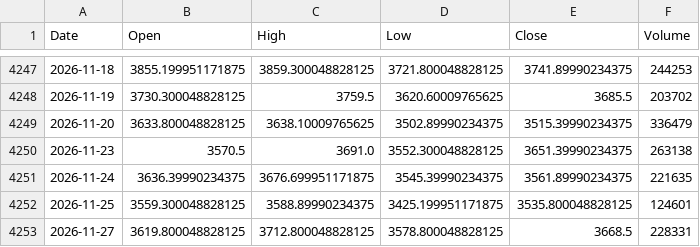
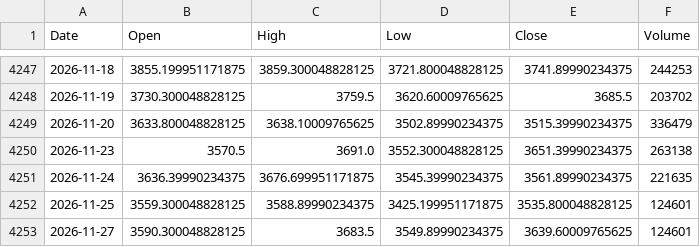
Before and after one commit to Benny-Tang/mga-s12, a CSV file: data/fx/GOLD.csv, drawn as a sheet; only a part is shown, gaps mark what is left out.

```diff
--- a/data/fx/GOLD.csv
+++ b/data/fx/GOLD.csv
@@ -4252,2 +4252,2 @@ Date,Open,High,Low,Close,Volume
 2026-11-25,3559.300048828125,3588.89990234375,3425.199951171875,3535.800048828125,124601
-2026-11-27,3619.800048828125,3712.800048828125,3578.800048828125,3668.5,228331
+2026-11-27,3590.300048828125,3683.5,3549.89990234375,3639.60009765625,124601
```
Also changed, not shown: data/fx/AUDUSD.csv, data/fx/SILVER.csv, 4 other files.
